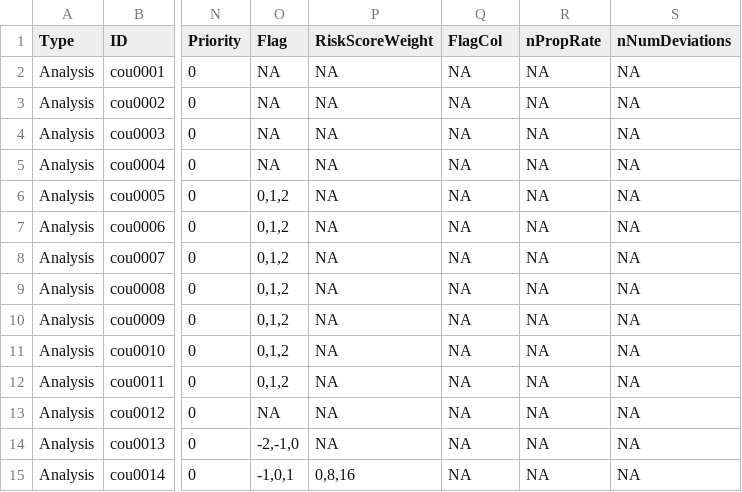
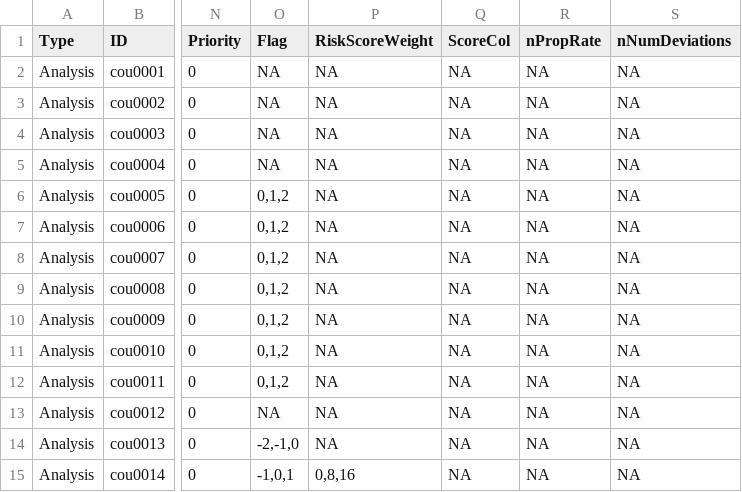
Before and after one commit to Gilead-Public/gsm.core, a CSV file: data-raw/reportingMetrics_country.csv, drawn as a sheet; only a part is shown, gaps mark what is left out; the diff names each change by its address in the sheet, - before the commit and + after, or states it on an @@ line.

```diff
--- a/data-raw/reportingMetrics_country.csv
+++ b/data-raw/reportingMetrics_country.csv
-Q1: FlagCol
+Q1: ScoreCol
```
Also changed, not shown: data-raw/reportingGroups.csv, data-raw/reportingGroups_country.csv, 11 other files.
